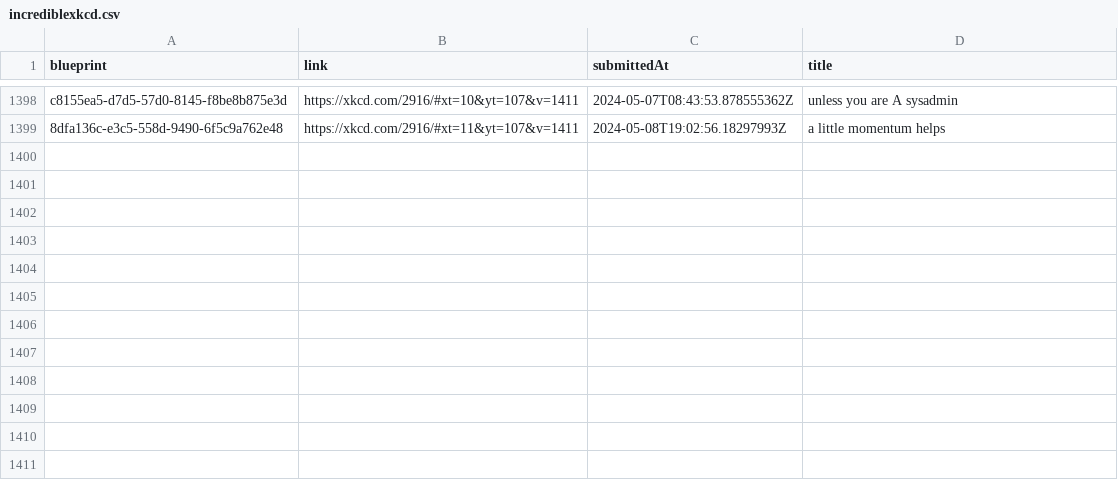
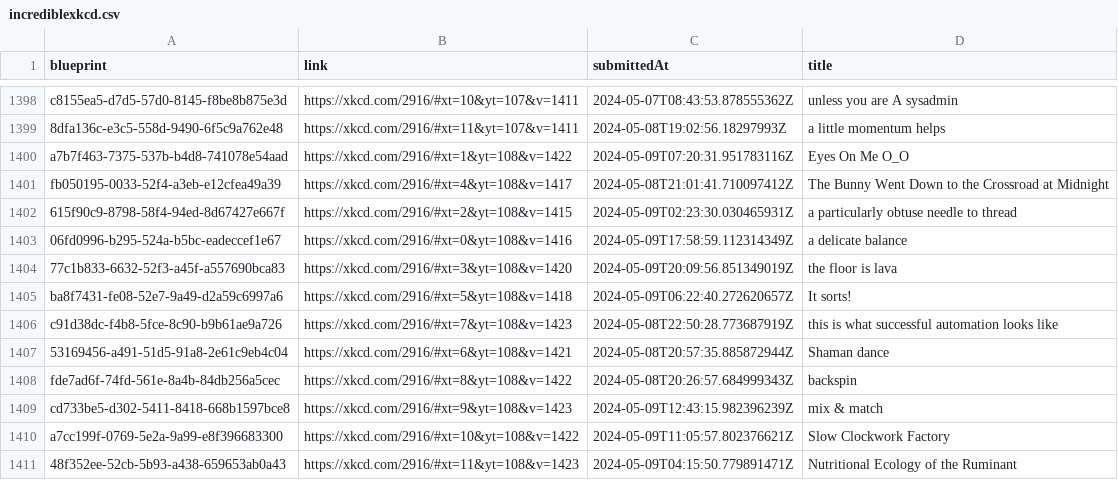
Before and after one commit to scpso/incrediblexkcd, a CSV file: incrediblexkcd.csv, drawn as a sheet; only a part is shown, gaps mark what is left out; the diff names each change by its address in the sheet, - before the commit and + after, or states it on an @@ line.

Commit message:
data: get machines up to v1423

```diff
--- a/incrediblexkcd.csv
+++ b/incrediblexkcd.csv
+row 1400: a7b7f463-7375-537b-b4d8-741078e54aad | https://xkcd.com/2916/#xt=1&yt=108&v=1422 | 2024-05-09T07:20:31.951783116Z | Eyes On Me O_O
+row 1401: fb050195-0033-52f4-a3eb-e12cfea49a39 | https://xkcd.com/2916/#xt=4&yt=108&v=1417 | 2024-05-08T21:01:41.710097412Z | The Bunny Went Down to the Crossroad at Midnight
+row 1402: 615f90c9-8798-58f4-94ed-8d67427e667f | https://xkcd.com/2916/#xt=2&yt=108&v=1415 | 2024-05-09T02:23:30.030465931Z | a particularly obtuse needle to thread
+row 1403: 06fd0996-b295-524a-b5bc-eadeccef1e67 | https://xkcd.com/2916/#xt=0&yt=108&v=1416 | 2024-05-09T17:58:59.112314349Z | a delicate balance
+row 1404: 77c1b833-6632-52f3-a45f-a557690bca83 | https://xkcd.com/2916/#xt=3&yt=108&v=1420 | 2024-05-09T20:09:56.851349019Z | the floor is lava
+row 1405: ba8f7431-fe08-52e7-9a49-d2a59c6997a6 | https://xkcd.com/2916/#xt=5&yt=108&v=1418 | 2024-05-09T06:22:40.272620657Z | It sorts!
+row 1406: c91d38dc-f4b8-5fce-8c90-b9b61ae9a726 | https://xkcd.com/2916/#xt=7&yt=108&v=1423 | 2024-05-08T22:50:28.773687919Z | this is what successful automation looks like
+row 1407: 53169456-a491-51d5-91a8-2e61c9eb4c04 | https://xkcd.com/2916/#xt=6&yt=108&v=1421 | 2024-05-08T20:57:35.885872944Z | Shaman dance
+row 1408: fde7ad6f-74fd-561e-8a4b-84db256a5cec | https://xkcd.com/2916/#xt=8&yt=108&v=1422 | 2024-05-08T20:26:57.684999343Z | backspin
+row 1409: cd733be5-d302-5411-8418-668b1597bce8 | https://xkcd.com/2916/#xt=9&yt=108&v=1423 | 2024-05-09T12:43:15.982396239Z | mix & match
+row 1410: a7cc199f-0769-5e2a-9a99-e8f396683300 | https://xkcd.com/2916/#xt=10&yt=108&v=1422 | 2024-05-09T11:05:57.802376621Z | Slow Clockwork Factory
+row 1411: 48f352ee-52cb-5b93-a438-659653ab0a43 | https://xkcd.com/2916/#xt=11&yt=108&v=1423 | 2024-05-09T04:15:50.779891471Z | Nutritional Ecology of the Ruminant
```
Also changed, not shown: 26 other files.
